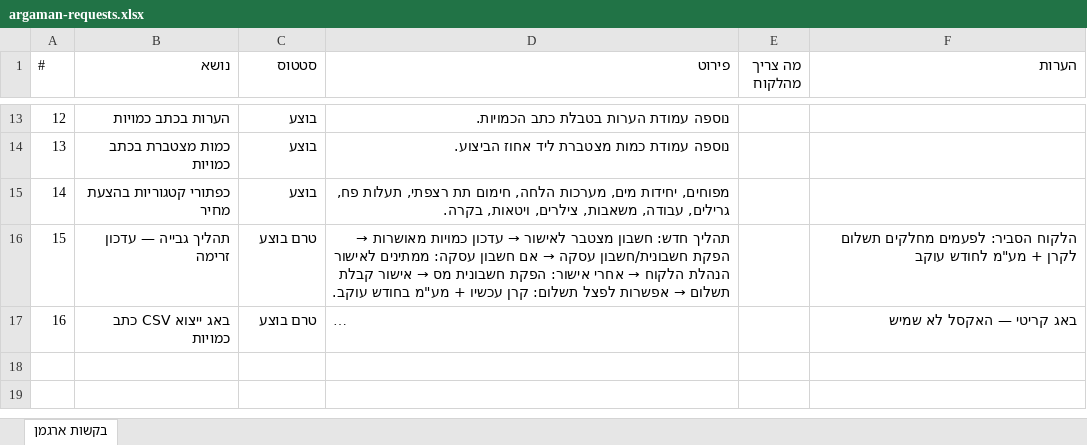
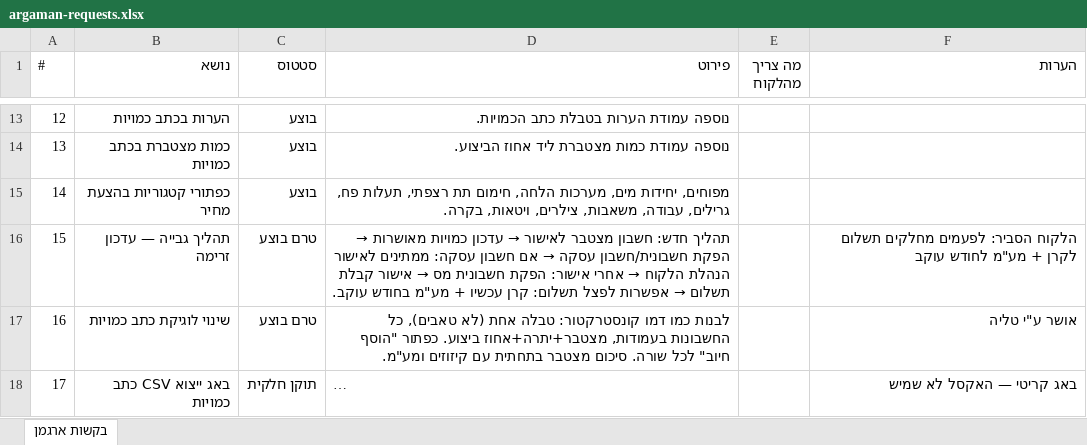
Before and after one commit to talya-debug/argaman-new, an Excel workbook: argaman-requests.xlsx, sheet בקשות ארגמן, drawn as a sheet; only a part is shown, gaps mark what is left out; long unchanged cells end in …; values as stored, in another font and other column widths than the file's, no borders; addresses are those after the commit; the diff names each change by its address in the sheet, - before the commit and + after, or states it on an @@ line.

```diff
--- a/argaman-requests.xlsx (sheet בקשות ארגמן)
+++ b/argaman-requests.xlsx (sheet בקשות ארגמן)
+row 17: 16 | שינוי לוגיקת כתב כמויות | טרם בוצע | לבנות כמו דמו קונסטרקטור: טבלה אחת (לא טאבים), כל החשבונות בעמודות, מצטבר+יתרה+אחוז ביצוע. כפתור "הוסף חיוב" לכל שורה. סיכום מצטבר בתחתית עם קיזוזים ומע"מ. |  | אושר ע"י טליה
@@ column A (#) renumbered from row 18 down @@
-C18 (סטטוס): טרם בוצע
+C18 (סטטוס): תוקן חלקית
```
Also changed, not shown: 2 other files.
